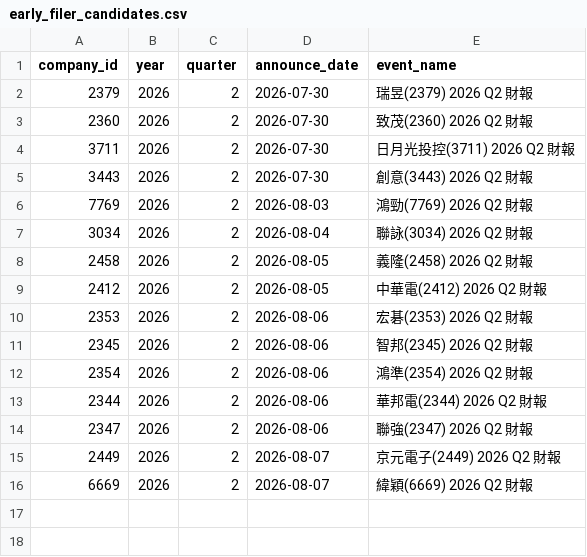
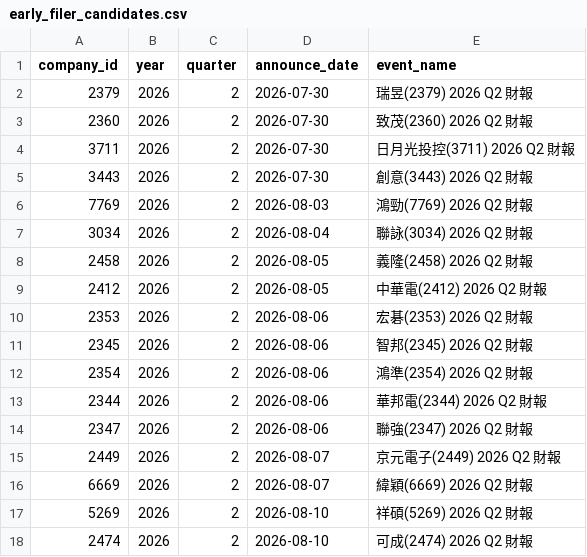
Before and after one commit to wenchiehlee-investment/MOPS, a CSV file: data/reports/early_filer_candidates.csv, drawn as a sheet.

```diff
--- a/data/reports/early_filer_candidates.csv
+++ b/data/reports/early_filer_candidates.csv
@@ -16 +16,3 @@ company_id,year,quarter,announce_date,event_name
 6669,2026,2,2026-08-07,緯穎(6669) 2026 Q2 財報
+5269,2026,2,2026-08-10,祥碩(5269) 2026 Q2 財報
+2474,2026,2,2026-08-10,可成(2474) 2026 Q2 財報
```
Also changed, not shown: data/reports/mops_health_summary.csv, data/reports/mops_matrix_latest.csv.
